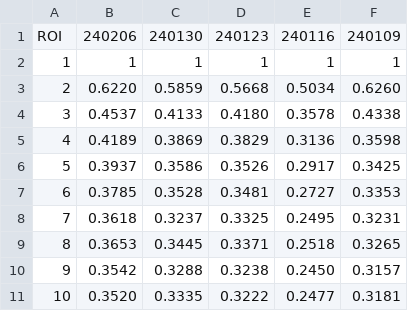
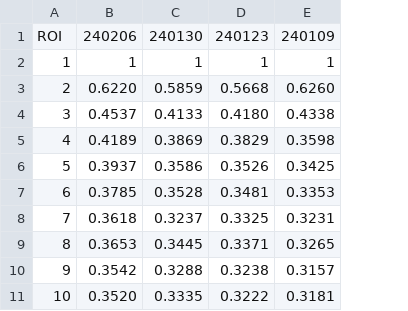
Before and after one commit to Lin-Brain-Lab/The-stability-of-the-Siemens-3T-Prisma, a CSV file: data/data_petMRI.csv, drawn as a sheet; the diff names each change by its address in the sheet, - before the commit and + after, or states it on an @@ line.

Commit message:
Update data_petMRI.csv

```diff
--- a/data/data_petMRI.csv
+++ b/data/data_petMRI.csv
-column E, rows 1-11: 240116 | 1 | 0.5034 | 0.3578 | 0.3136 | 0.2917 | 0.2727 | 0.2495 | 0.2518 | 0.2450 | 0.2477
```
